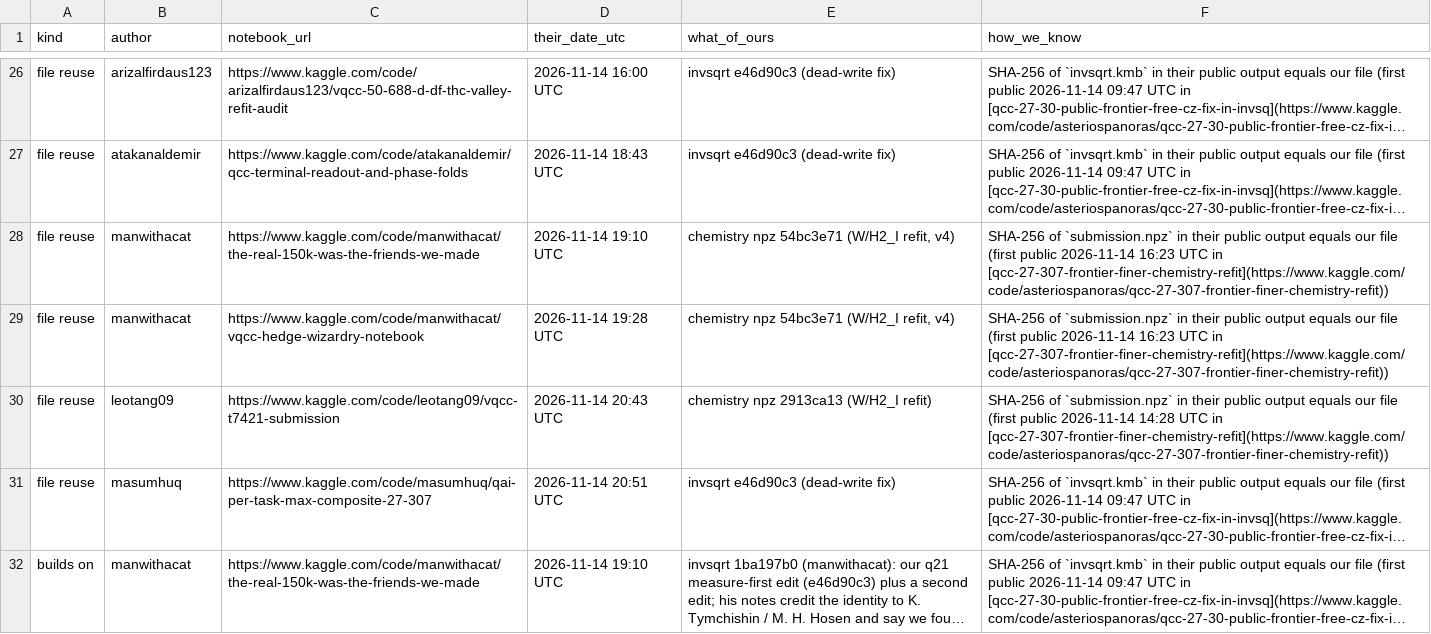
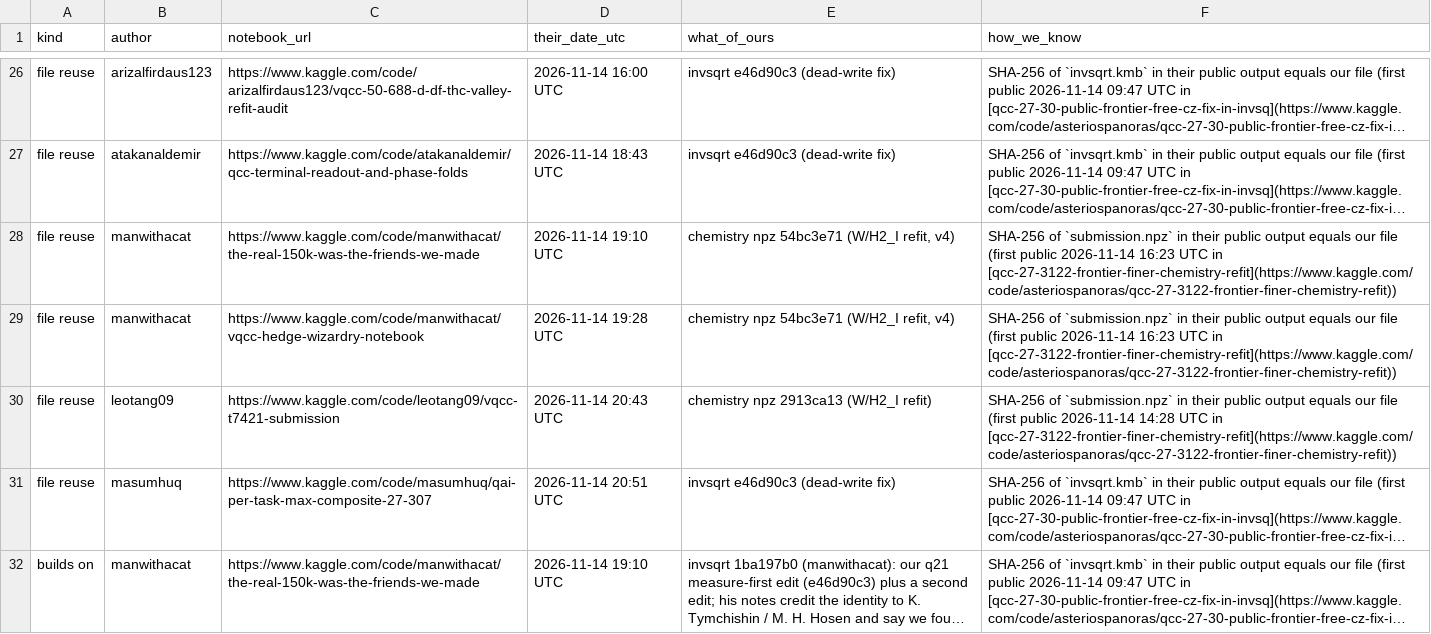
Before and after one commit to AsteriosPanoras/kaggle-portfolio, a CSV file: competitions/google-qcc/evidence/uses.csv, drawn as a sheet; only a part is shown, gaps mark what is left out; long unchanged cells end in …; the diff names each change by its address in the sheet, - before the commit and + after, or states it on an @@ line.

```diff
--- a/competitions/google-qcc/evidence/uses.csv
+++ b/competitions/google-qcc/evidence/uses.csv
-F28:F29 (how_we_know): …UTC in [qcc-27-307-frontier-finer-chemistry-refit](https://www.kaggle.com/code/asteriospanoras/qcc-27-307-frontier-finer-chemistry-refit))
+F28:F29 (how_we_know): …UTC in [qcc-27-3122-frontier-finer-chemistry-refit](https://www.kaggle.com/code/asteriospanoras/qcc-27-3122-frontier-finer-chemistry-refit))
-F30 (how_we_know): …UTC in [qcc-27-307-frontier-finer-chemistry-refit](https://www.kaggle.com/code/asteriospanoras/qcc-27-307-frontier-finer-chemistry-refit))
+F30 (how_we_know): …UTC in [qcc-27-3122-frontier-finer-chemistry-refit](https://www.kaggle.com/code/asteriospanoras/qcc-27-3122-frontier-finer-chemistry-refit))
```
Also changed, not shown: 4 other files.
